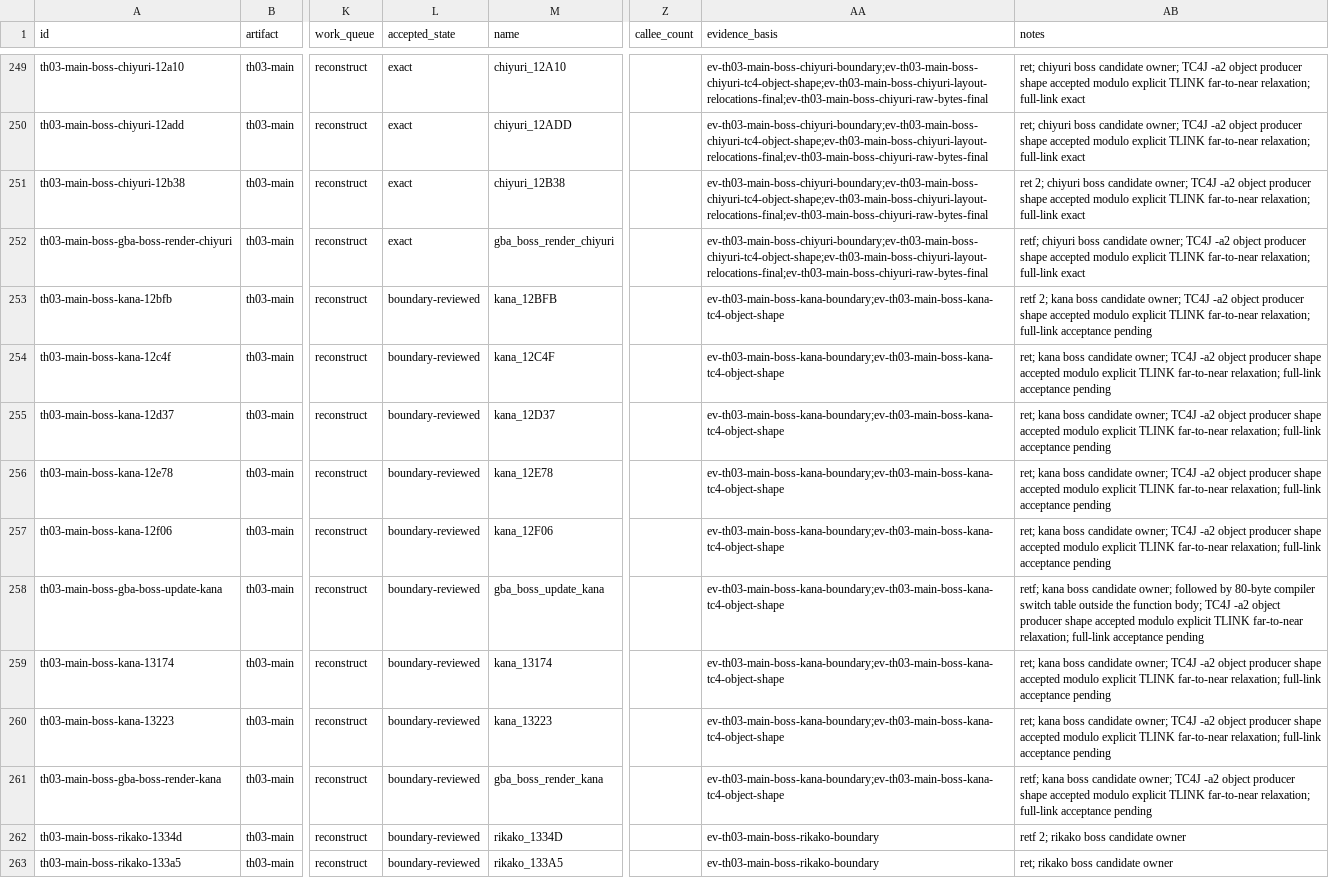
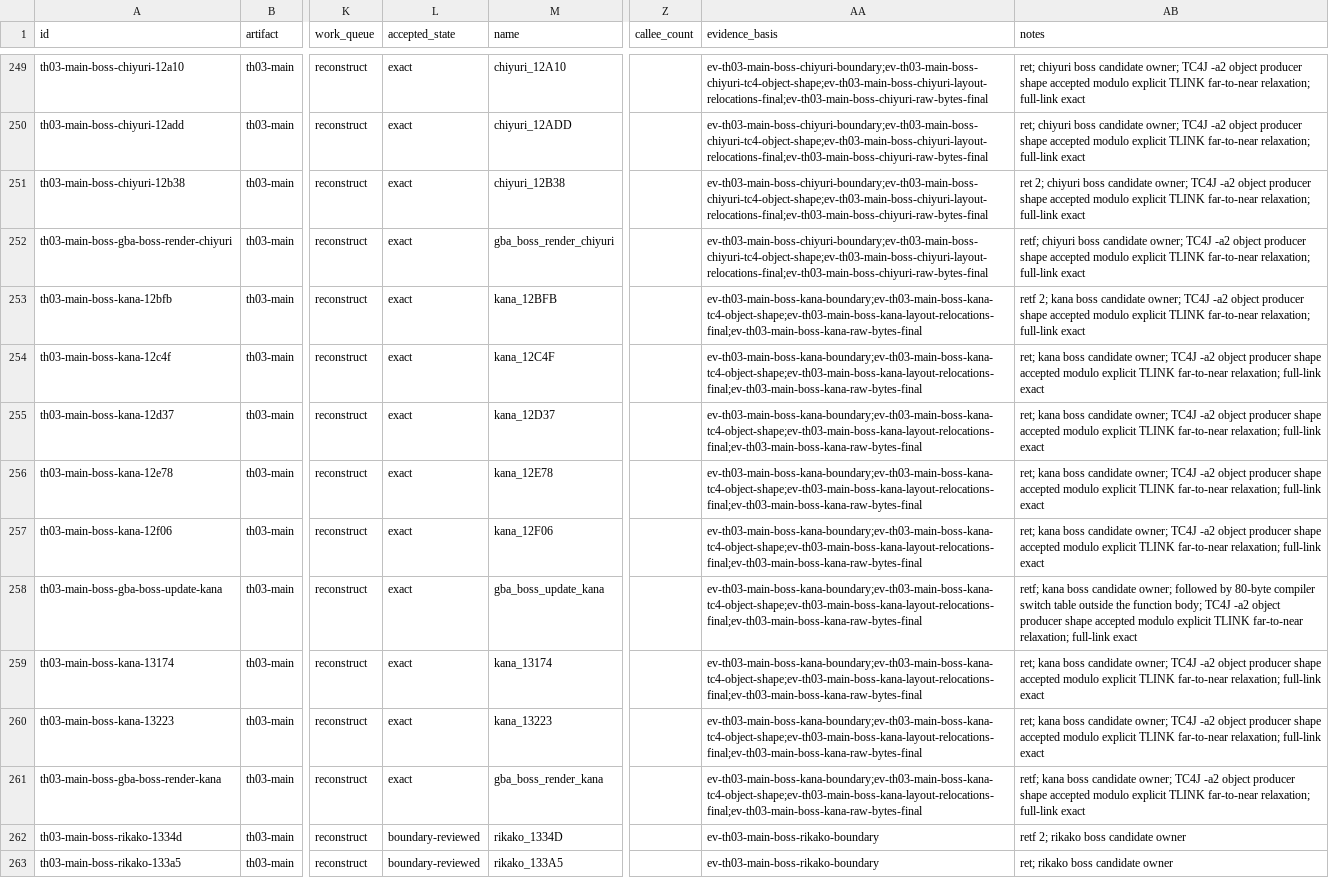
Before and after one commit to N0zoM1z0/th03, a CSV file: config/th03_function_boundaries.csv, drawn as a sheet; only a part is shown, gaps mark what is left out; the diff names each change by its address in the sheet, - before the commit and + after, or states it on an @@ line.

```diff
--- a/config/th03_function_boundaries.csv
+++ b/config/th03_function_boundaries.csv
-L253:L261 (accepted_state): boundary-reviewed
+L253:L261 (accepted_state): exact
-AA253:AA261 (evidence_basis): ev-th03-main-boss-kana-boundary;ev-th03-main-boss-kana-tc4-object-shape
+AA253:AA261 (evidence_basis): ev-th03-main-boss-kana-boundary;ev-th03-main-boss-kana-tc4-object-shape;ev-th03-main-boss-kana-layout-relocations-final;ev-th03-main-boss-kana-raw-bytes-final
-AB253 (notes): …relaxation; full-link acceptance pending
+AB253 (notes): …relaxation; full-link exact
-AB254:AB257 (notes): …relaxation; full-link acceptance pending
+AB254:AB257 (notes): …relaxation; full-link exact
-AB258 (notes): …relaxation; full-link acceptance pending
+AB258 (notes): …relaxation; full-link exact
-AB259:AB260 (notes): …relaxation; full-link acceptance pending
+AB259:AB260 (notes): …relaxation; full-link exact
-AB261 (notes): …relaxation; full-link acceptance pending
+AB261 (notes): …relaxation; full-link exact
```
Also changed, not shown: config/knowledge.csv, config/th03_main_authored_functions.csv, 11 other files.
